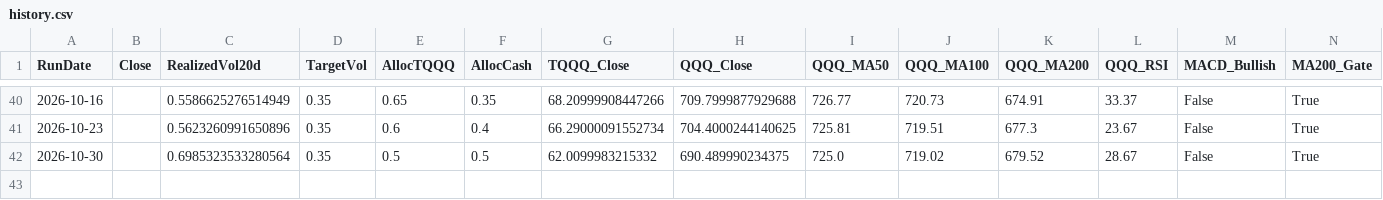
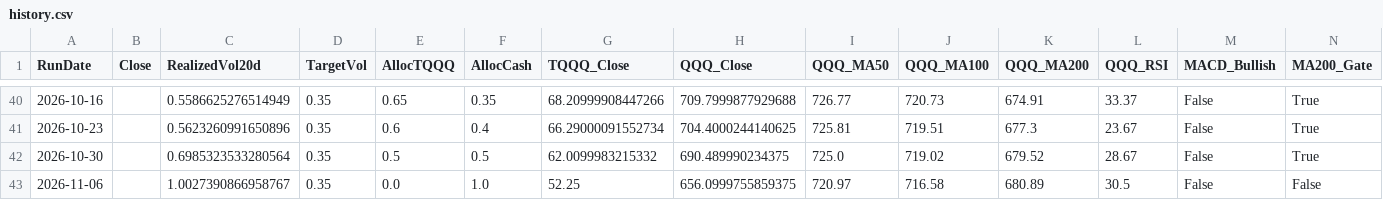
Before and after one commit to stegitforme/tqqq-vol-target, a CSV file: logs/history.csv, drawn as a sheet; only a part is shown, gaps mark what is left out; rows hold the shown columns only; the diff names each change by its address in the sheet, - before the commit and + after, or states it on an @@ line.

```diff
--- a/logs/history.csv
+++ b/logs/history.csv
+row 43: 2026-11-06 |  | 1.0027390866958767 | 0.35 | 0.0 | 1.0 | 52.25 | 656.0999755859375 | 720.97 | 716.58 | 680.89 | 30.5 | False | False
```
Also changed, not shown: data/QQQ.csv, data/TQQQ.csv, 6 other files.
